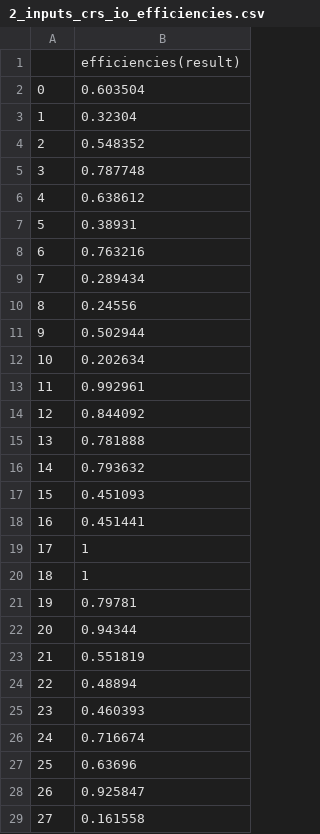
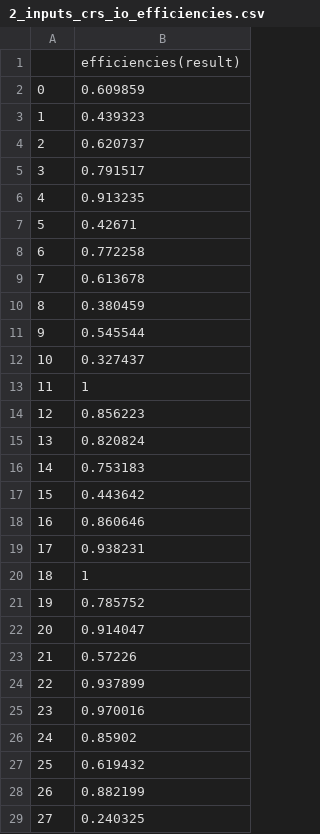
Before and after one commit to juanmalagon/umap-dea, a CSV file: legacy/dea_results/2_inputs_crs_io_efficiencies.csv, drawn as a sheet; only a part is shown; the diff covers the shown part only.

```diff
--- a/legacy/dea_results/2_inputs_crs_io_efficiencies.csv
+++ b/legacy/dea_results/2_inputs_crs_io_efficiencies.csv
@@ -1,29 +1,29 @@
 "","efficiencies(result)"
-"0",0.603504
-"1",0.32304
-"2",0.548352
-"3",0.787748
-"4",0.638612
-"5",0.38931
-"6",0.763216
-"7",0.289434
-"8",0.24556
-"9",0.502944
-"10",0.202634
-"11",0.992961
-"12",0.844092
-"13",0.781888
-"14",0.793632
-"15",0.451093
-"16",0.451441
-"17",1
+"0",0.609859
+"1",0.439323
+"2",0.620737
+"3",0.791517
+"4",0.913235
+"5",0.42671
+"6",0.772258
+"7",0.613678
+"8",0.380459
+"9",0.545544
+"10",0.327437
+"11",1
+"12",0.856223
+"13",0.820824
+"14",0.753183
+"15",0.443642
+"16",0.860646
+"17",0.938231
 "18",1
-"19",0.79781
-"20",0.94344
-"21",0.551819
-"22",0.48894
-"23",0.460393
-"24",0.716674
-"25",0.63696
-"26",0.925847
-"27",0.161558
+"19",0.785752
+"20",0.914047
+"21",0.57226
+"22",0.937899
+"23",0.970016
+"24",0.85902
+"25",0.619432
+"26",0.882199
+"27",0.240325
```
Also changed, not shown: 22 edited cells elsewhere in this file, legacy/dea_results/2_inputs_crs_io_lambdas.csv, legacy/dea_results/2_inputs_crs_io_slacks.csv, 11 other files.
